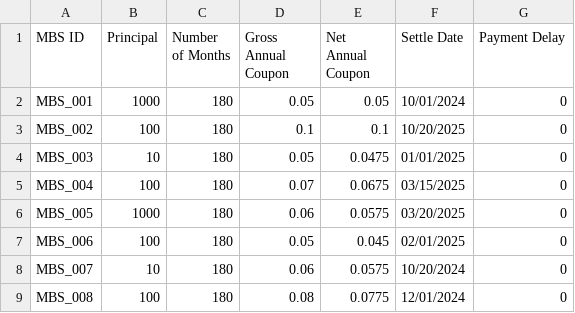
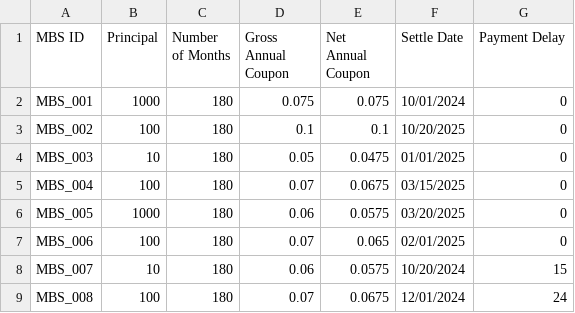
Before and after one commit to sagan-hartley/mbs_project, a CSV file: data/mbs_data.csv, drawn as a sheet.

```diff
--- a/data/mbs_data.csv
+++ b/data/mbs_data.csv
@@ -1,3 +1,3 @@
 MBS ID, Principal, Number of Months, Gross Annual Coupon, Net Annual Coupon, Settle Date, Payment Delay
-MBS_001,1000,180,0.05,0.05,10/01/2024,0
+MBS_001,1000,180,0.075,0.075,10/01/2024,0
 MBS_002,100,180,0.1,0.1,10/20/2025,0
@@ -6,4 +6,4 @@ MBS_004,100,180,0.07,0.0675,03/15/2025,0
 MBS_005,1000,180,0.06,0.0575,03/20/2025,0
-MBS_006,100,180,0.05,0.045,02/01/2025,0
-MBS_007,10,180,0.06,0.0575,10/20/2024,0
-MBS_008,100,180,0.08,0.0775,12/01/2024,0
+MBS_006,100,180,0.07,0.065,02/01/2025,0
+MBS_007,10,180,0.06,0.0575,10/20/2024,15
+MBS_008,100,180,0.07,0.0675,12/01/2024,24
```
Also changed, not shown: 7 other files.
